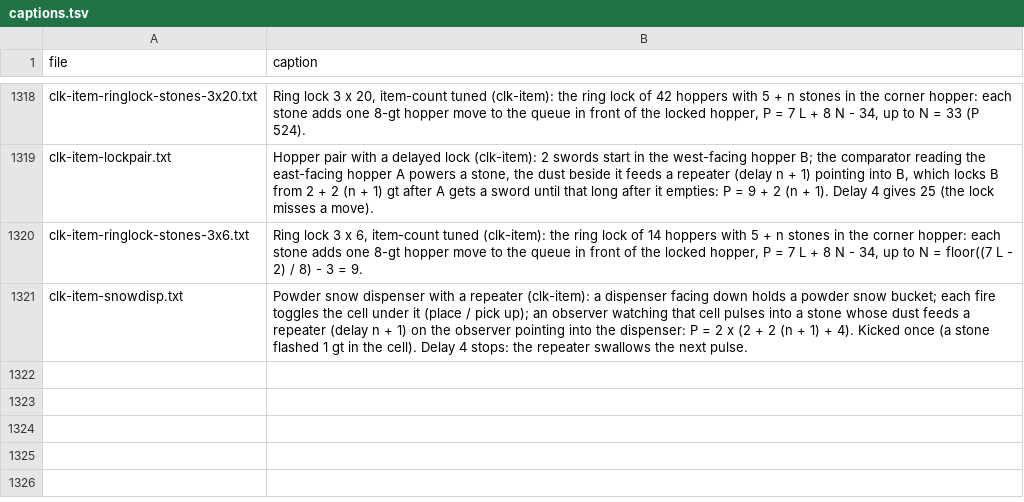
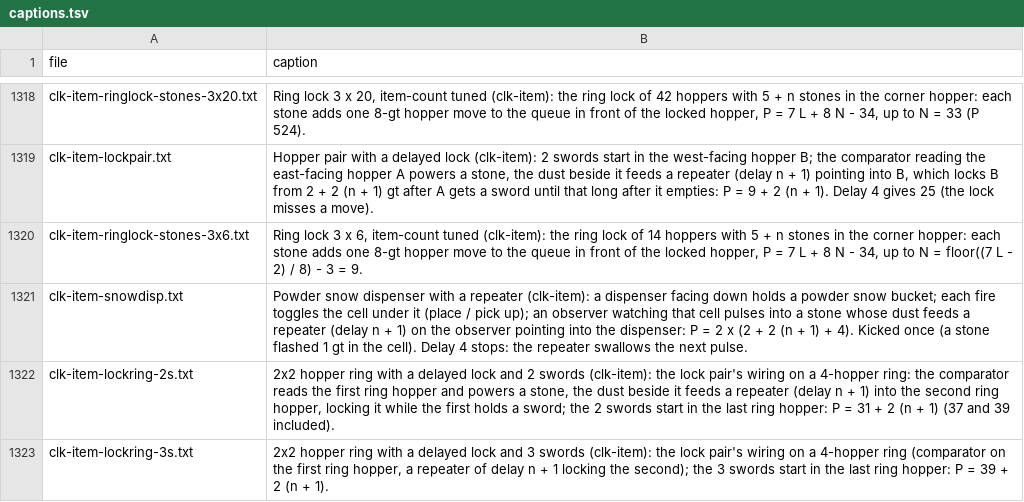
Before and after one commit to vjeux/minecraft-tas, a TSV file: designs/clocks/archive/captions.tsv, drawn as a sheet; only a part is shown, gaps mark what is left out.

```diff
--- a/designs/clocks/archive/captions.tsv
+++ b/designs/clocks/archive/captions.tsv
@@ -1321 +1321,3 @@ clk-item-ringlock-stones-3x6.txt	Ring lock 3 x 6, item-count tuned (clk-item): t
 clk-item-snowdisp.txt	Powder snow dispenser with a repeater (clk-item): a dispenser facing down holds a powder snow bucket; each fire toggles the cell under it (place / pick up); an observer watching that cell pulses into a stone whose dust feeds a repeater (delay n + 1) on the observer pointing into the dispenser: P = 2 x (2 + 2 (n + 1) + 4). Kicked once (a stone flashed 1 gt in the cell). Delay 4 stops: the repeater swallows the next pulse.
+clk-item-lockring-2s.txt	2x2 hopper ring with a delayed lock and 2 swords (clk-item): the lock pair's wiring on a 4-hopper ring: the comparator reads the first ring hopper and powers a stone, the dust beside it feeds a repeater (delay n + 1) into the second ring hopper, locking it while the first holds a sword; the 2 swords start in the last ring hopper: P = 31 + 2 (n + 1) (37 and 39 included).
+clk-item-lockring-3s.txt	2x2 hopper ring with a delayed lock and 3 swords (clk-item): the lock pair's wiring on a 4-hopper ring (comparator on the first ring hopper, a repeater of delay n + 1 locking the second); the 3 swords start in the last ring hopper: P = 39 + 2 (n + 1).
```
Also changed, not shown: designs/clocks/archive/extend.tsv, designs/clocks/archive/verdicts-v1.tsv, 7 other files.
